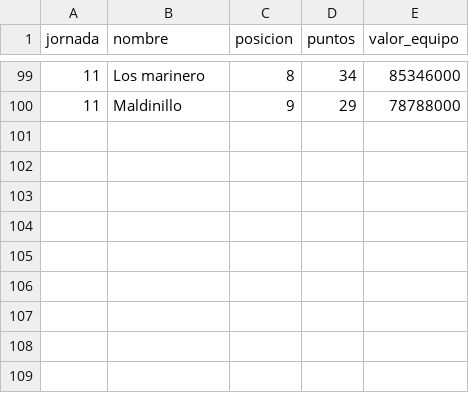
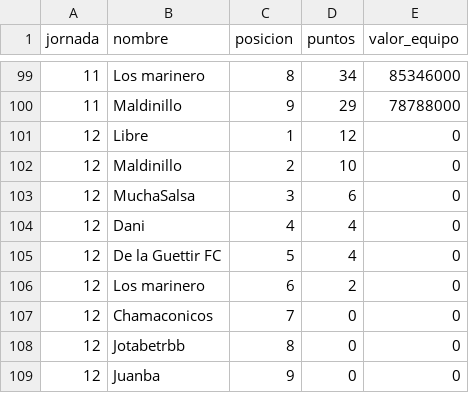
Before and after one commit to javica98/MisterFantasy_analytics, a CSV file: data/processed/clasificaciones.csv, drawn as a sheet; only a part is shown, gaps mark what is left out.

```diff
--- a/data/processed/clasificaciones.csv
+++ b/data/processed/clasificaciones.csv
@@ -100 +100,10 @@ jornada,nombre,posicion,puntos,valor_equipo
 11,Maldinillo ,9,29,78788000
+12,Libre,1,12,0
+12,Maldinillo ,2,10,0
+12,MuchaSalsa,3,6,0
+12,Dani,4,4,0
+12,De la Guettir FC,5,4,0
+12,Los marinero,6,2,0
+12,Chamaconicos,7,0,0
+12,Jotabetrbb,8,0,0
+12,Juanba,9,0,0
```
Also changed, not shown: data/processed/ganancias.csv, data/processed/jornadas.csv, 2 other files.
